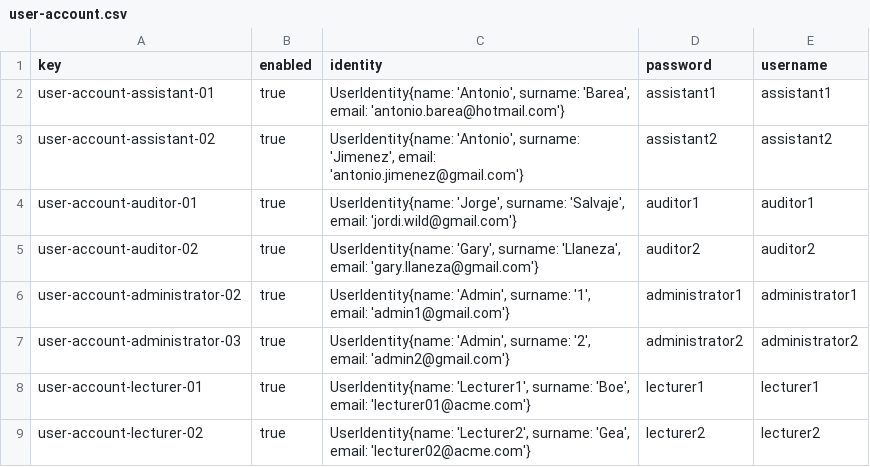
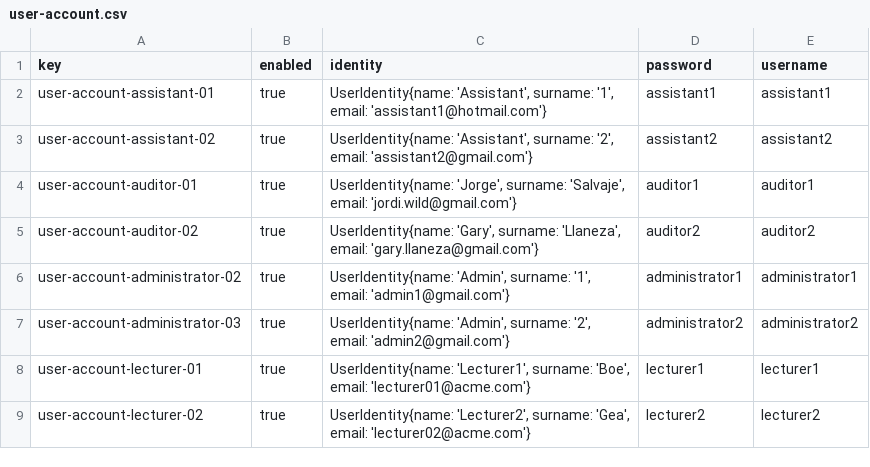
Before and after one commit to Acme-L3/Acme-L3, a CSV file: src/main/webapp/WEB-INF/resources/sample-data/user-account.csv, drawn as a sheet.

```diff
--- a/src/main/webapp/WEB-INF/resources/sample-data/user-account.csv
+++ b/src/main/webapp/WEB-INF/resources/sample-data/user-account.csv
@@ -1,4 +1,4 @@
 key,enabled,identity,password,username
-user-account-assistant-01,true,"UserIdentity{name: 'Antonio', surname: 'Barea', email: 'antonio.barea@hotmail.com'}",assistant1,assistant1
-user-account-assistant-02,true,"UserIdentity{name: 'Antonio', surname: 'Jimenez', email: 'antonio.jimenez@gmail.com'}",assistant2,assistant2
+user-account-assistant-01,true,"UserIdentity{name: 'Assistant', surname: '1', email: 'assistant1@hotmail.com'}",assistant1,assistant1
+user-account-assistant-02,true,"UserIdentity{name: 'Assistant', surname: '2', email: 'assistant2@gmail.com'}",assistant2,assistant2
 user-account-auditor-01,true,"UserIdentity{name: 'Jorge', surname: 'Salvaje', email: 'jordi.wild@gmail.com'}",auditor1,auditor1
```
Also changed, not shown: src/main/webapp/WEB-INF/resources/sample-data/assistant.csv, 10 other files.
